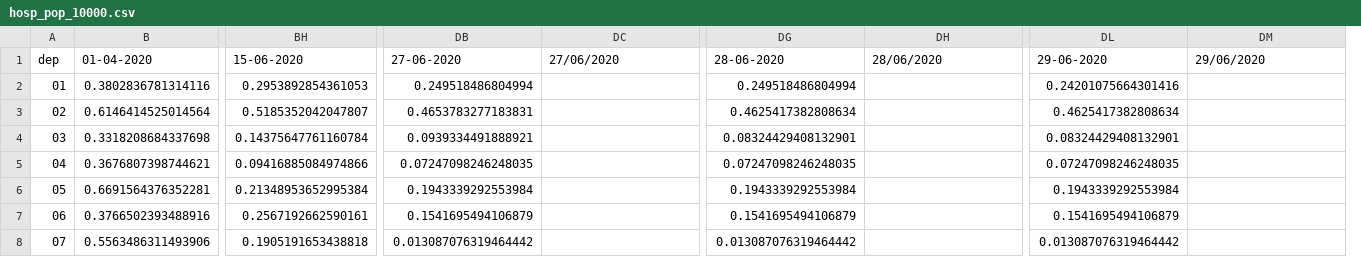
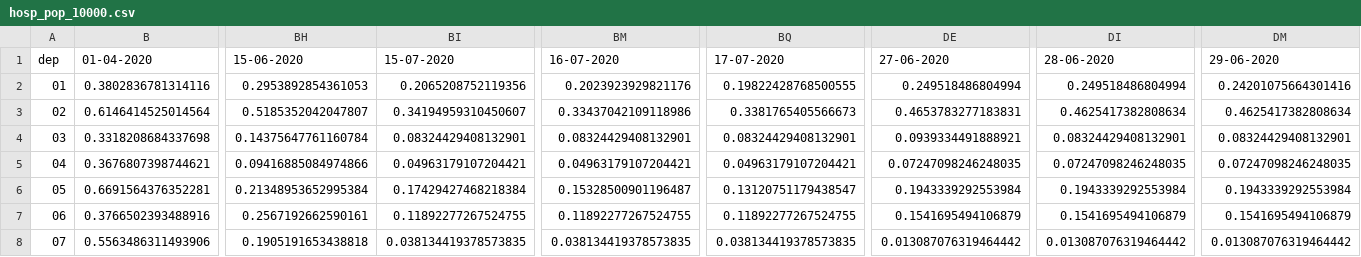
Before and after one commit to aminechiban/covid_maps, a CSV file: covid19_maps/hosp_pop_10000.csv, drawn as a sheet; only a part is shown, gaps mark what is left out; removed rows and columns are numbered as before the commit, all else as after; the diff covers the shown part only; the diff names each change by its address in the sheet, - before the commit and + after, or states it on an @@ line.

```diff
--- a/covid19_maps/hosp_pop_10000.csv
+++ b/covid19_maps/hosp_pop_10000.csv
+column BI, rows 1-8: 15-07-2020 | 0.2065208752119356 | 0.34194959310450607 | 0.08324429408132901 | 0.04963179107204421 | 0.17429427468218384 | 0.11892277267524755 | 0.038134419378573835
+column BM, rows 1-8: 16-07-2020 | 0.2023923929821176 | 0.33437042109118986 | 0.08324429408132901 | 0.04963179107204421 | 0.15328500901196487 | 0.11892277267524755 | 0.038134419378573835
+column BQ, rows 1-8: 17-07-2020 | 0.19822428768500555 | 0.3381765405566673 | 0.08324429408132901 | 0.04963179107204421 | 0.13120751179438547 | 0.11892277267524755 | 0.038134419378573835
-column DB, rows 1-8: 27-06-2020 | 0.249518486804994 | 0.4653783277183831 | 0.0939334491888921 | 0.07247098246248035 | 0.1943339292553984 | 0.1541695494106879 | 0.013087076319464442
-column DG, rows 1-8: 28-06-2020 | 0.249518486804994 | 0.4625417382808634 | 0.08324429408132901 | 0.07247098246248035 | 0.1943339292553984 | 0.1541695494106879 | 0.013087076319464442
-column DL, rows 1-8: 29-06-2020 | 0.24201075664301416 | 0.4625417382808634 | 0.08324429408132901 | 0.07247098246248035 | 0.1943339292553984 | 0.1541695494106879 | 0.013087076319464442
-DE1: 27/06/2020
+DE1: 27-06-2020
-DI1: 28/06/2020
+DI1: 28-06-2020
-DM1: 29/06/2020
+DM1: 29-06-2020
-DE2: (empty)
+DE2: 0.249518486804994
-DI2: (empty)
+DI2: 0.249518486804994
-DM2: (empty)
+DM2: 0.24201075664301416
-DE3: (empty)
+DE3: 0.4653783277183831
-DI3: (empty)
+DI3: 0.4625417382808634
-DM3: (empty)
+DM3: 0.4625417382808634
-DE4: (empty)
+DE4: 0.0939334491888921
-DI4: (empty)
+DI4: 0.08324429408132901
-DM4: (empty)
+DM4: 0.08324429408132901
-DE5: (empty)
+DE5: 0.07247098246248035
-DI5: (empty)
+DI5: 0.07247098246248035
-DM5: (empty)
+DM5: 0.07247098246248035
-DE6: (empty)
+DE6: 0.1943339292553984
-DI6: (empty)
+DI6: 0.1943339292553984
-DM6: (empty)
+DM6: 0.1943339292553984
-DE7: (empty)
+DE7: 0.1541695494106879
-DI7: (empty)
+DI7: 0.1541695494106879
-DM7: (empty)
+DM7: 0.1541695494106879
-DE8: (empty)
+DE8: 0.013087076319464442
-DI8: (empty)
+DI8: 0.013087076319464442
-DM8: (empty)
+DM8: 0.013087076319464442
```
Also changed, not shown: 6 edited cells elsewhere in this file, covid19_maps/dates.csv, covid19_maps/hosp_lits_10.csv, 2 other files.
